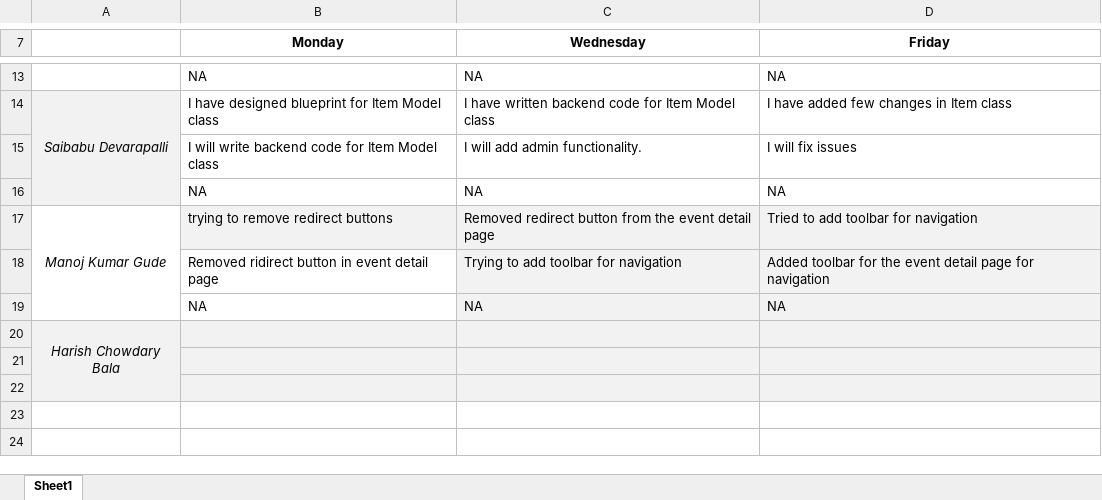
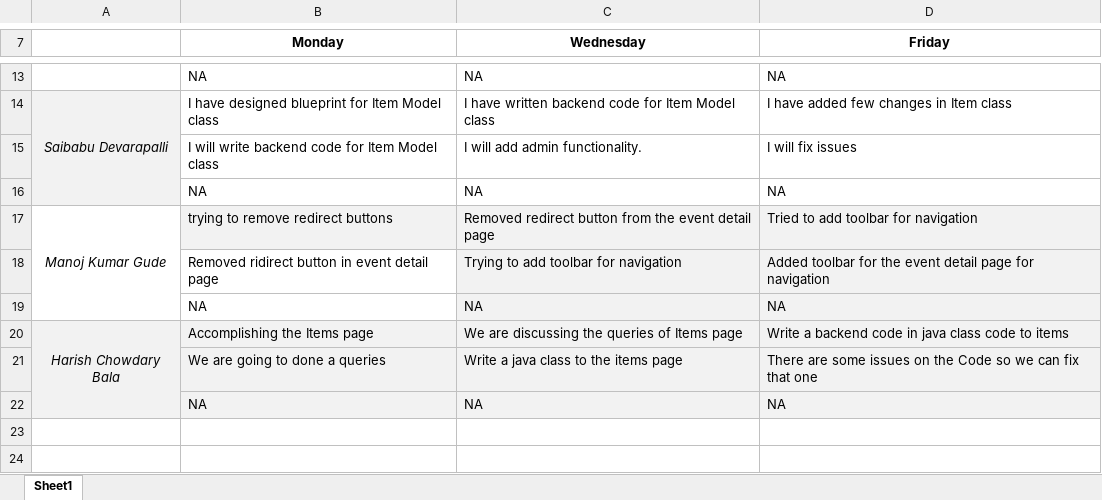
Before and after one commit to Sec03Team05Fall22GDP1/FreebiesforNewbies, an Excel workbook: Project_Files/Sprint13/Team05 Stand-up Meeting Sprint13.xlsx, sheet Sheet1, drawn as a sheet; only a part is shown, gaps mark what is left out; values as stored, in another font and other column widths than the file's, no borders; removed rows and columns are numbered as before the commit, all else as after; the diff names each change by its address in the sheet, - before the commit and + after, or states it on an @@ line.

Commit message:
Update the week progress
Update the process of my work

```diff
--- a/Project_Files/Sprint13/Team05 Stand-up Meeting Sprint13.xlsx (sheet Sheet1)
+++ b/Project_Files/Sprint13/Team05 Stand-up Meeting Sprint13.xlsx (sheet Sheet1)
-row 20: Harish Chowdary Bala
-row 20: (empty)
+row 20: Harish Chowdary Bala | Accomplishing the Items page | We are discussing the queries of Items page | Write a backend code in java class code to items
-A20 fill: none
+A20 fill: #F2F2F2
+A20:A22 merged
-row 21: (empty)
+row 21:  | We are going to done a queries | Write a java class to the items page | There are some issues on the Code so we can fix that one
+row 22:  | NA | NA | NA
```
